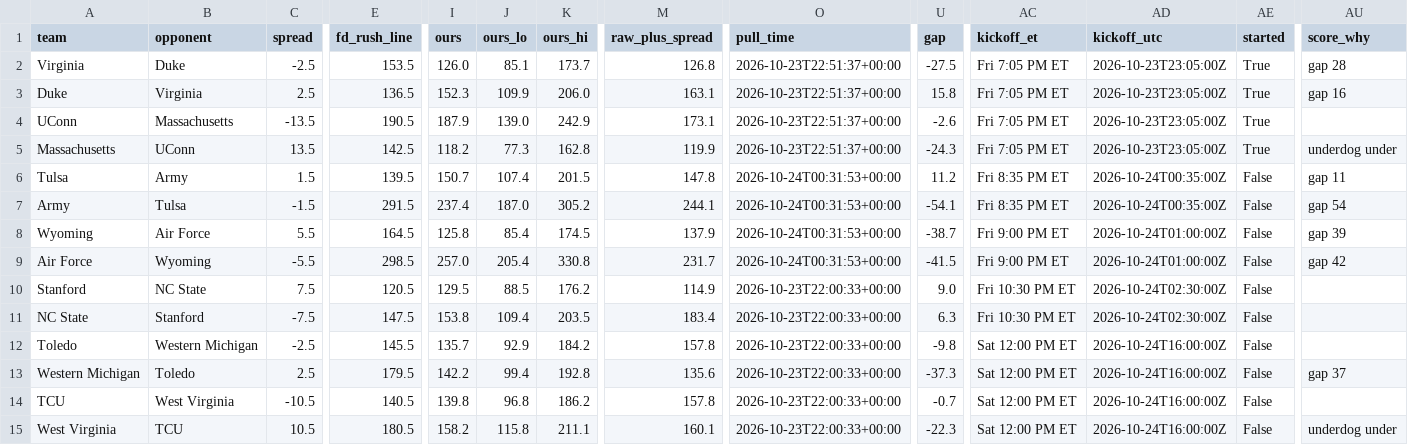
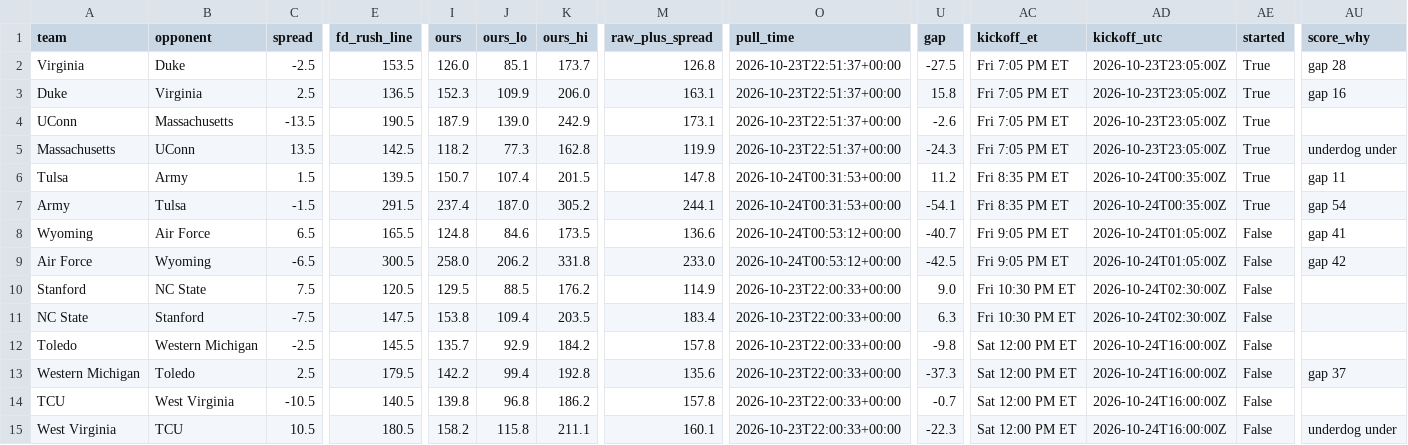
Before and after one commit to bradyt3321/cfb-yardage-dashboard, a CSV file: data/board.csv, drawn as a sheet; only a part is shown, gaps mark what is left out; the diff names each change by its address in the sheet, - before the commit and + after, or states it on an @@ line.

```diff
--- a/data/board.csv
+++ b/data/board.csv
-AE6:AE7 (started): False
+AE6:AE7 (started): True
-C8 (spread): 5.5
+C8 (spread): 6.5
-E8 (fd_rush_line): 164.5
+E8 (fd_rush_line): 165.5
-I8 (ours): 125.8
+I8 (ours): 124.8
-J8 (ours_lo): 85.4
+J8 (ours_lo): 84.6
-K8 (ours_hi): 174.5
+K8 (ours_hi): 173.5
-M8 (raw_plus_spread): 137.9
+M8 (raw_plus_spread): 136.6
-O8:O9 (pull_time): 2026-10-24T00:31:53+00:00
+O8:O9 (pull_time): 2026-10-24T00:53:12+00:00
-U8 (gap): -38.7
+U8 (gap): -40.7
-AC8:AC9 (kickoff_et): Fri 9:00 PM ET
+AC8:AC9 (kickoff_et): Fri 9:05 PM ET
-AD8:AD9 (kickoff_utc): 2026-10-24T01:00:00Z
+AD8:AD9 (kickoff_utc): 2026-10-24T01:05:00Z
-AU8 (score_why): gap 39
+AU8 (score_why): gap 41
-C9 (spread): -5.5
+C9 (spread): -6.5
-E9 (fd_rush_line): 298.5
+E9 (fd_rush_line): 300.5
-I9 (ours): 257.0
+I9 (ours): 258.0
-J9 (ours_lo): 205.4
+J9 (ours_lo): 206.2
-K9 (ours_hi): 330.8
+K9 (ours_hi): 331.8
-M9 (raw_plus_spread): 231.7
+M9 (raw_plus_spread): 233.0
-U9 (gap): -41.5
+U9 (gap): -42.5
```
Also changed, not shown: 3 other files.
